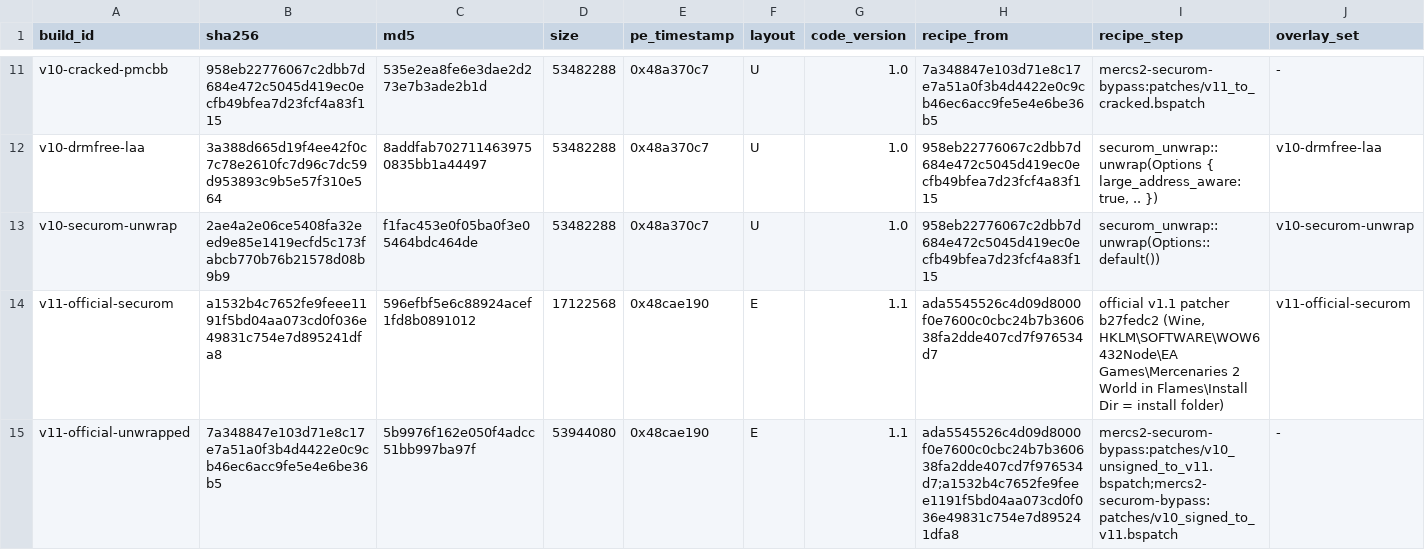
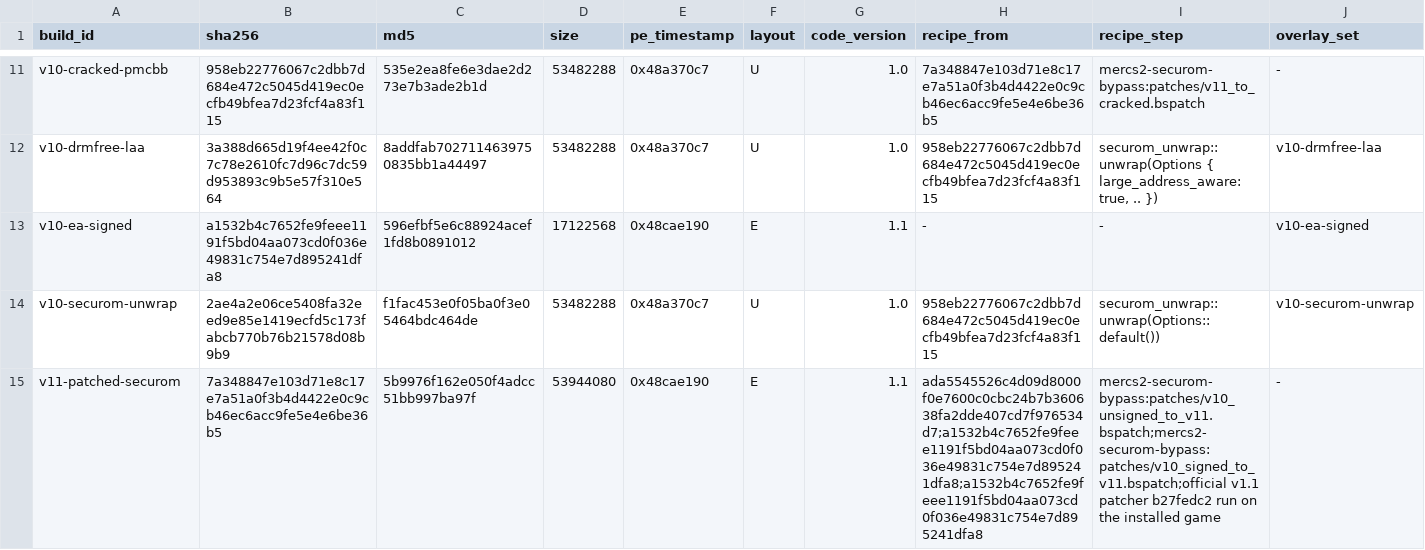
Before and after one commit to Mercenaries-Fan-Build/mercs2-wad-simulator, a TSV file: crates/mercs2_exemap/data/builds.tsv, drawn as a sheet; only a part is shown, gaps mark what is left out.

Commit message:
builds.tsv: a1532b4c is v10-ea-signed with no recipe, and 7a348847 is v11-patched-securom, which the official patcher writes from it
54753622+headless-rebase@users.noreply.github.com

```diff
--- a/crates/mercs2_exemap/data/builds.tsv
+++ b/crates/mercs2_exemap/data/builds.tsv
@@ -12,4 +12,4 @@ v10-cracked-pmcbb	958eb22776067c2dbb7d684e472c5045d419ec0ecfb49bfea7d23fcf4a83f1
 v10-drmfree-laa	3a388d665d19f4ee42f0c7c78e2610fc7d96c7dc59d953893c9b5e57f310e564	8addfab7027114639750835bb1a44497	53482288	0x48a370c7	U	1.0	958eb22776067c2dbb7d684e472c5045d419ec0ecfb49bfea7d23fcf4a83f115	securom_unwrap::unwrap(Options { large_address_aware: true, .. })	v10-drmfree-laa
+v10-ea-signed	a1532b4c7652fe9feee1191f5bd04aa073cd0f036e49831c754e7d895241dfa8	596efbf5e6c88924acef1fd8b0891012	17122568	0x48cae190	E	1.1	-	-	v10-ea-signed
 v10-securom-unwrap	2ae4a2e06ce5408fa32eed9e85e1419ecfd5c173fabcb770b76b21578d08b9b9	f1fac453e0f05ba0f3e05464bdc464de	53482288	0x48a370c7	U	1.0	958eb22776067c2dbb7d684e472c5045d419ec0ecfb49bfea7d23fcf4a83f115	securom_unwrap::unwrap(Options::default())	v10-securom-unwrap
-v11-official-securom	a1532b4c7652fe9feee1191f5bd04aa073cd0f036e49831c754e7d895241dfa8	596efbf5e6c88924acef1fd8b0891012	17122568	0x48cae190	E	1.1	ada5545526c4d09d8000f0e7600c0cbc24b7b360638fa2dde407cd7f976534d7	official v1.1 patcher b27fedc2 (Wine, HKLM\SOFTWARE\WOW6432Node\EA Games\Mercenaries 2 World in Flames\Install Dir = install folder)	v11-official-securom
-v11-official-unwrapped	7a348847e103d71e8c17e7a51a0f3b4d4422e0c9cb46ec6acc9fe5e4e6be36b5	5b9976f162e050f4adcc51bb997ba97f	53944080	0x48cae190	E	1.1	ada5545526c4d09d8000f0e7600c0cbc24b7b360638fa2dde407cd7f976534d7;a1532b4c7652fe9feee1191f5bd04aa073cd0f036e49831c754e7d895241dfa8	mercs2-securom-bypass:patches/v10_unsigned_to_v11.bspatch;mercs2-securom-bypass:patches/v10_signed_to_v11.bspatch	-
+v11-patched-securom	7a348847e103d71e8c17e7a51a0f3b4d4422e0c9cb46ec6acc9fe5e4e6be36b5	5b9976f162e050f4adcc51bb997ba97f	53944080	0x48cae190	E	1.1	ada5545526c4d09d8000f0e7600c0cbc24b7b360638fa2dde407cd7f976534d7;a1532b4c7652fe9feee1191f5bd04aa073cd0f036e49831c754e7d895241dfa8;a1532b4c7652fe9feee1191f5bd04aa073cd0f036e49831c754e7d895241dfa8	mercs2-securom-bypass:patches/v10_unsigned_to_v11.bspatch;mercs2-securom-bypass:patches/v10_signed_to_v11.bspatch;official v1.1 patcher b27fedc2 run on the installed game	-
```
